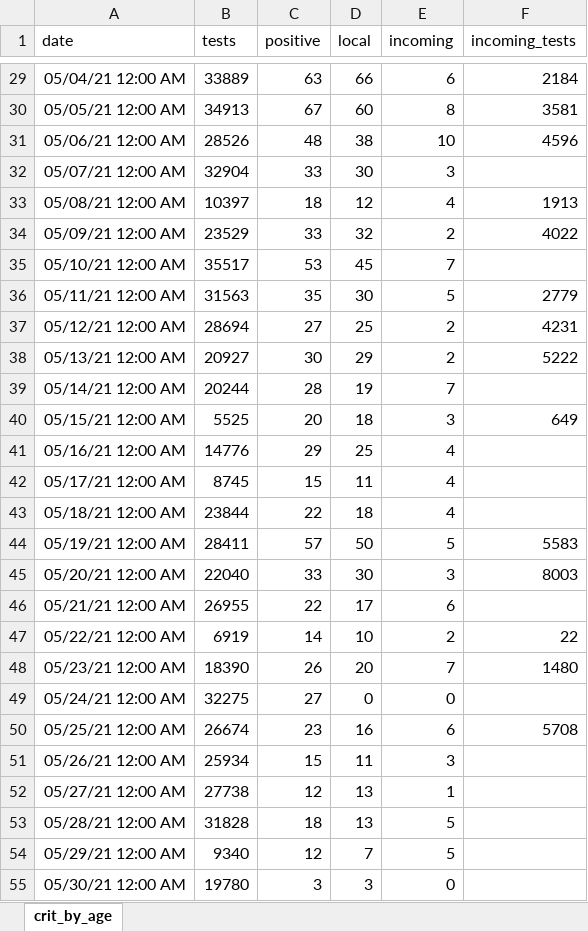
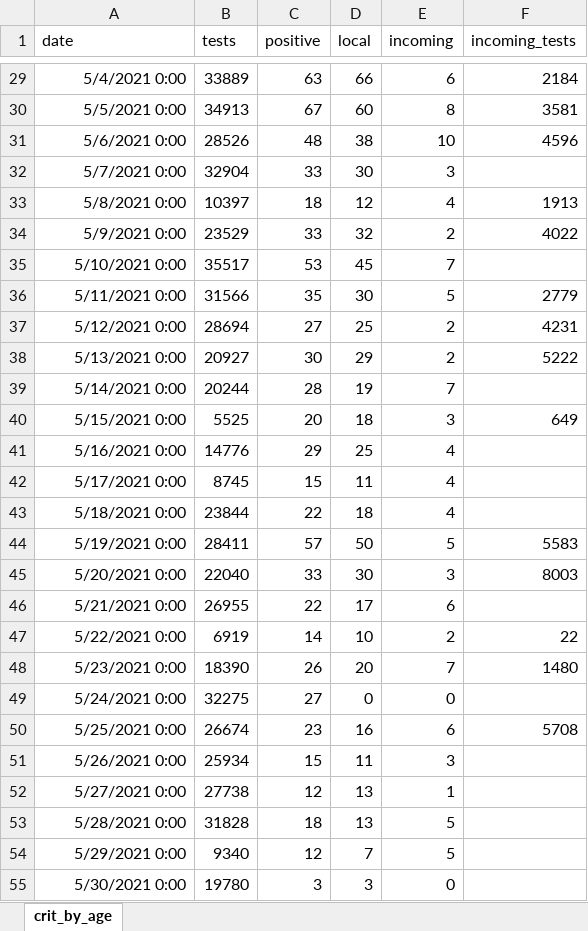
Before and after one commit to yuval-harpaz/covid-19-israel-matlab, an Excel workbook: data/Israel/infected_abroad.xlsx, sheet crit_by_age, drawn as a sheet; only a part is shown, gaps mark what is left out; values as stored, in another font and other column widths than the file's, no borders; the diff covers the shown part only; the diff names each change by its address in the sheet, - before the commit and + after, or states it on an @@ line.

```diff
--- a/data/Israel/infected_abroad.xlsx (sheet crit_by_age)
+++ b/data/Israel/infected_abroad.xlsx (sheet crit_by_age)
-A29 (date): 05/04/21 12:00 AM
+A29 (date): 5/4/2021 0:00
-A30 (date): 05/05/21 12:00 AM
+A30 (date): 5/5/2021 0:00
-A31 (date): 05/06/21 12:00 AM
+A31 (date): 5/6/2021 0:00
-A32 (date): 05/07/21 12:00 AM
+A32 (date): 5/7/2021 0:00
-A33 (date): 05/08/21 12:00 AM
+A33 (date): 5/8/2021 0:00
-A34 (date): 05/09/21 12:00 AM
+A34 (date): 5/9/2021 0:00
-A35 (date): 05/10/21 12:00 AM
+A35 (date): 5/10/2021 0:00
-A36 (date): 05/11/21 12:00 AM
+A36 (date): 5/11/2021 0:00
-B36 (tests): 31563
+B36 (tests): 31566
-A37 (date): 05/12/21 12:00 AM
+A37 (date): 5/12/2021 0:00
-A38 (date): 05/13/21 12:00 AM
+A38 (date): 5/13/2021 0:00
-A39 (date): 05/14/21 12:00 AM
+A39 (date): 5/14/2021 0:00
-A40 (date): 05/15/21 12:00 AM
+A40 (date): 5/15/2021 0:00
-A41 (date): 05/16/21 12:00 AM
+A41 (date): 5/16/2021 0:00
-A42 (date): 05/17/21 12:00 AM
+A42 (date): 5/17/2021 0:00
-A43 (date): 05/18/21 12:00 AM
+A43 (date): 5/18/2021 0:00
-A44 (date): 05/19/21 12:00 AM
+A44 (date): 5/19/2021 0:00
-A45 (date): 05/20/21 12:00 AM
+A45 (date): 5/20/2021 0:00
-A46 (date): 05/21/21 12:00 AM
+A46 (date): 5/21/2021 0:00
-A47 (date): 05/22/21 12:00 AM
+A47 (date): 5/22/2021 0:00
-A48 (date): 05/23/21 12:00 AM
+A48 (date): 5/23/2021 0:00
-A49 (date): 05/24/21 12:00 AM
+A49 (date): 5/24/2021 0:00
-A50 (date): 05/25/21 12:00 AM
+A50 (date): 5/25/2021 0:00
-A51 (date): 05/26/21 12:00 AM
+A51 (date): 5/26/2021 0:00
-A52 (date): 05/27/21 12:00 AM
+A52 (date): 5/27/2021 0:00
-A53 (date): 05/28/21 12:00 AM
+A53 (date): 5/28/2021 0:00
-A54 (date): 05/29/21 12:00 AM
+A54 (date): 5/29/2021 0:00
-A55 (date): 05/30/21 12:00 AM
+A55 (date): 5/30/2021 0:00
```
Also changed, not shown: 107 edited cells elsewhere in this sheet, 13 other files.
